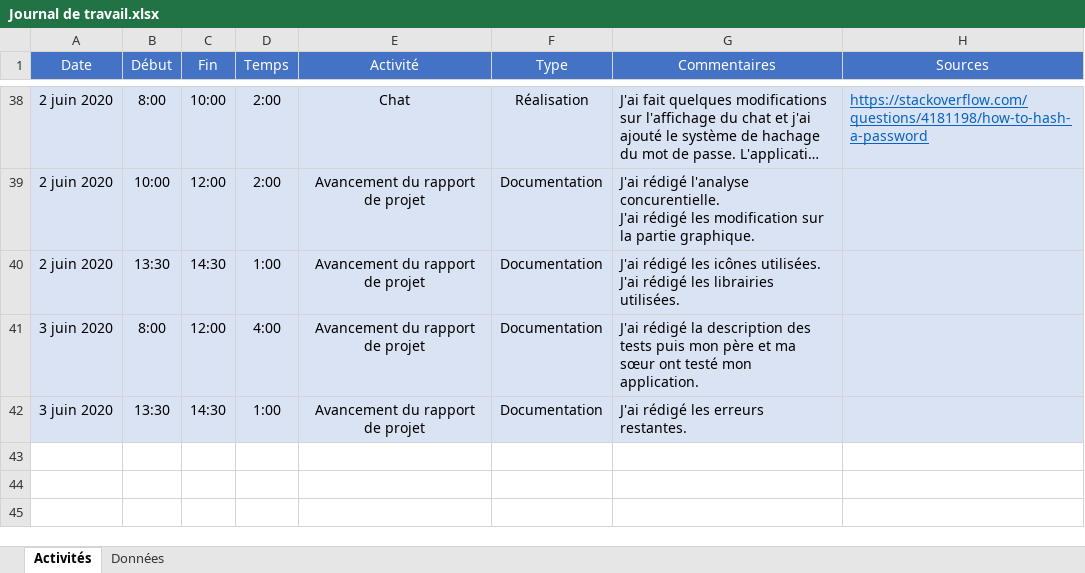
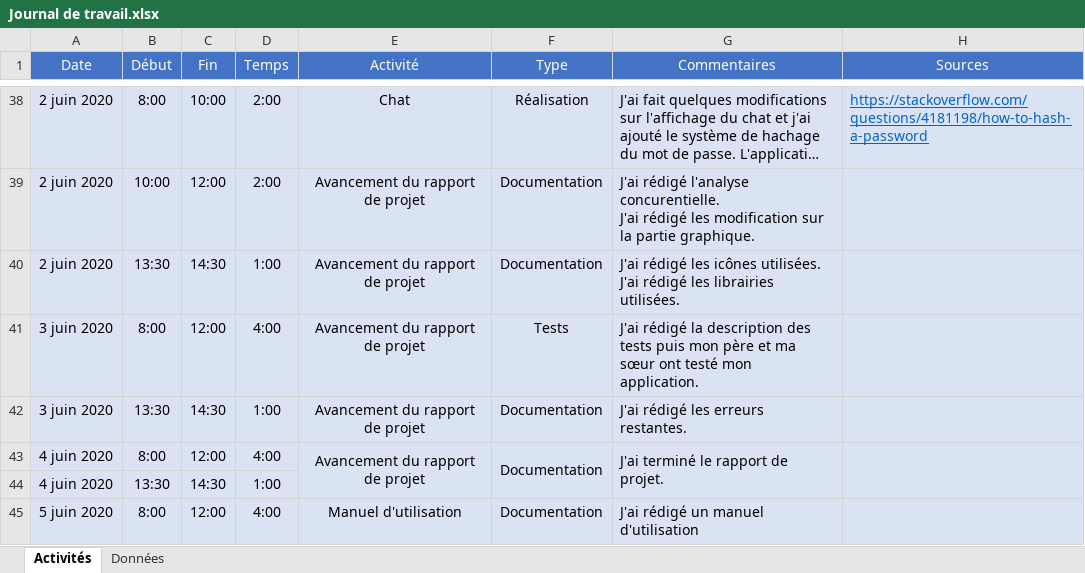
Before and after one commit to dylanramos/MessagingApp, an Excel workbook: Documentation/Journal de travail.xlsx, sheet Activités, drawn as a sheet; only a part is shown, gaps mark what is left out; long unchanged cells end in …; values as stored, in another font and other column widths than the file's, no borders; the diff names each change by its address in the sheet, - before the commit and + after, or states it on an @@ line.

Commit message:
Fin du projet et rendu final.

```diff
--- a/Documentation/Journal de travail.xlsx (sheet Activités)
+++ b/Documentation/Journal de travail.xlsx (sheet Activités)
-F41 (Type): Documentation
+F41 (Type): Tests
+row 43: 4 juin 2020 | 8:00 | 12:00 | 4:00 | Avancement du rapport de projet | Documentation | J'ai terminé le rapport de projet.
+row 44: 4 juin 2020 | 13:30 | 14:30 | 1:00
+row 45: 5 juin 2020 | 8:00 | 12:00 | 4:00 | Manuel d'utilisation | Documentation | J'ai rédigé un manuel d'utilisation
```
Also changed, not shown: sheet Données, 46 other files.
